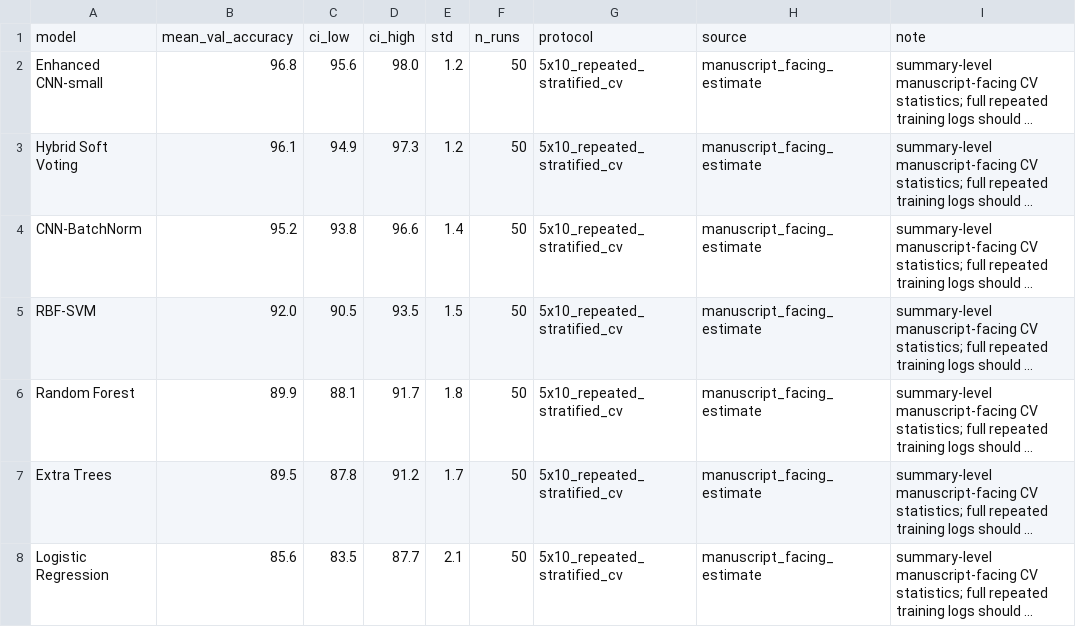
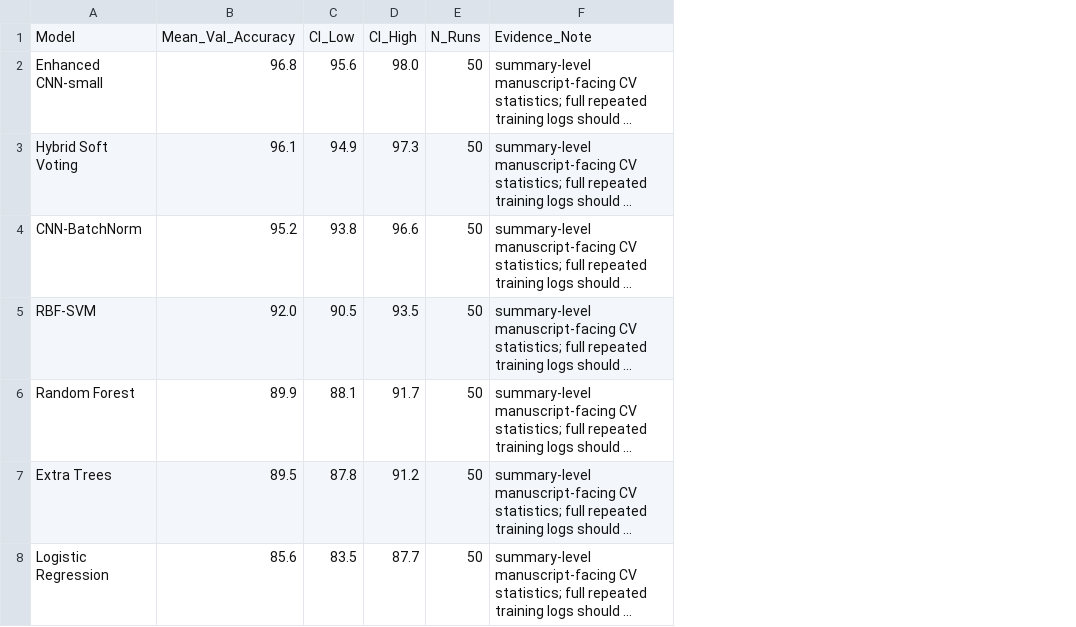
Before and after one commit to iqrashabbir1/Social-Robot, a CSV file: outputs/tables/repeated_cv_summary.csv, drawn as a sheet; long unchanged cells end in …; removed rows and columns are numbered as before the commit, all else as after; the diff names each change by its address in the sheet, - before the commit and + after, or states it on an @@ line.

```diff
--- a/outputs/tables/repeated_cv_summary.csv
+++ b/outputs/tables/repeated_cv_summary.csv
-column E, rows 2-8: 1.2 | 1.2 | 1.4 | 1.5 | 1.8 | 1.7 | 2.1
-column G, rows 2-8: all 5x10_repeated_stratified_cv
-column H, rows 2-8: all manuscript_facing_estimate
-row 1: model | mean_val_accuracy | ci_low | ci_high | std | n_runs | protocol | source | note
+row 1: Model | Mean_Val_Accuracy | CI_Low | CI_High | N_Runs | Evidence_Note
```
Also changed, not shown: outputs/csv/evidence_maturity_matrix.csv, outputs/csv/repeated_cv_results.csv, 27 other files.
